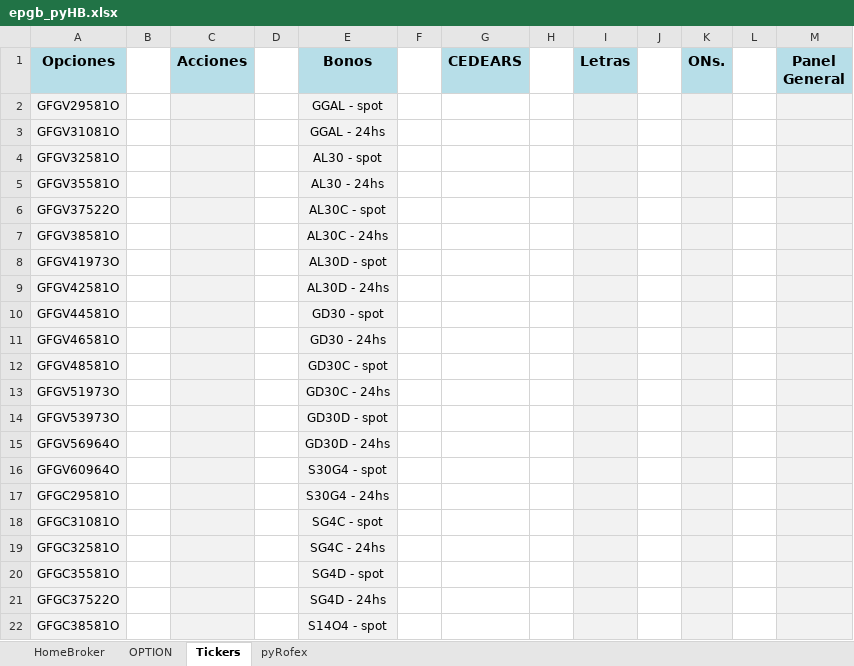
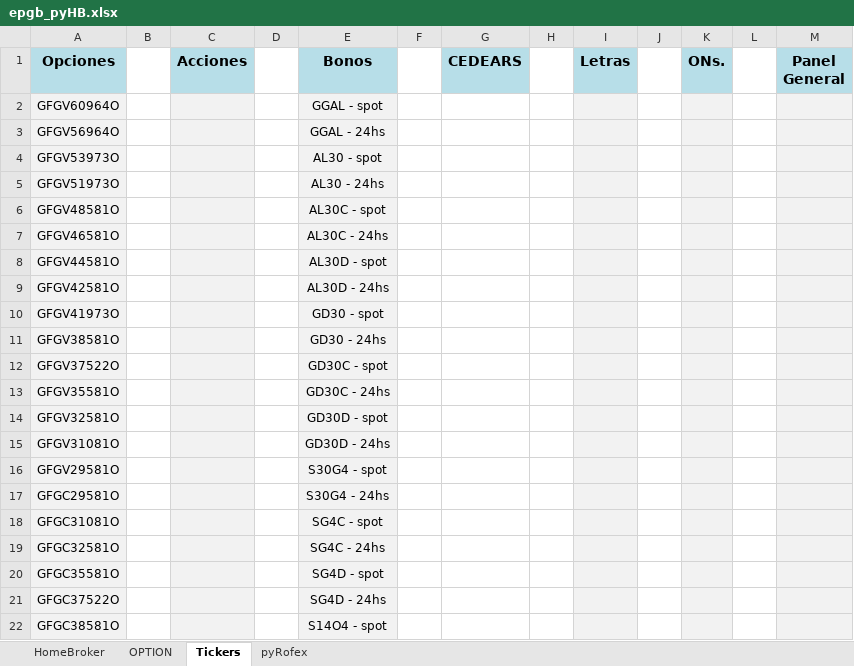
Before and after one commit to piolifl/pyHomeBroker, an Excel workbook: epgb_pyHB.xlsx, sheet Tickers, drawn as a sheet; only a part is shown; values as stored, in another font and other column widths than the file's, no borders; the diff covers the shown part only; the diff names each change by its address in the sheet, - before the commit and + after, or states it on an @@ line.

```diff
--- a/epgb_pyHB.xlsx (sheet Tickers)
+++ b/epgb_pyHB.xlsx (sheet Tickers)
-A2 (Opciones): GFGV29581O
+A2 (Opciones): GFGV60964O
-A3 (Opciones): GFGV31081O
+A3 (Opciones): GFGV56964O
-A4 (Opciones): GFGV32581O
+A4 (Opciones): GFGV53973O
-A5 (Opciones): GFGV35581O
+A5 (Opciones): GFGV51973O
-A6 (Opciones): GFGV37522O
+A6 (Opciones): GFGV48581O
-A7 (Opciones): GFGV38581O
+A7 (Opciones): GFGV46581O
-A8 (Opciones): GFGV41973O
+A8 (Opciones): GFGV44581O
-A10 (Opciones): GFGV44581O
+A10 (Opciones): GFGV41973O
-A11 (Opciones): GFGV46581O
+A11 (Opciones): GFGV38581O
-A12 (Opciones): GFGV48581O
+A12 (Opciones): GFGV37522O
-A13 (Opciones): GFGV51973O
+A13 (Opciones): GFGV35581O
-A14 (Opciones): GFGV53973O
+A14 (Opciones): GFGV32581O
-A15 (Opciones): GFGV56964O
+A15 (Opciones): GFGV31081O
-A16 (Opciones): GFGV60964O
+A16 (Opciones): GFGV29581O
```
Also changed, not shown: 14 edited cells elsewhere in this sheet, sheet HomeBroker, sheet OPTION, formulas that keep their value, hidden cells, 1 other file.
